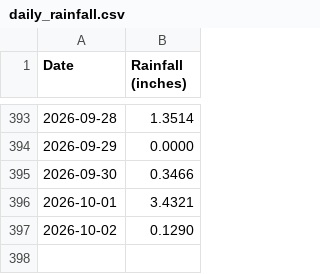
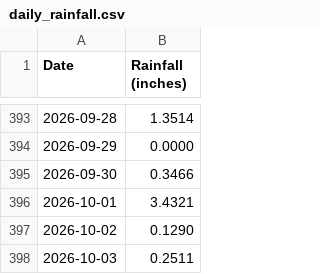
Before and after one commit to pinonimx/tempest-rainfall-main, a CSV file: daily_rainfall.csv, drawn as a sheet; only a part is shown, gaps mark what is left out.

```diff
--- a/daily_rainfall.csv
+++ b/daily_rainfall.csv
@@ -397 +397,2 @@ Date,Rainfall (inches)
 2026-10-02,0.1290
+2026-10-03,0.2511
```
